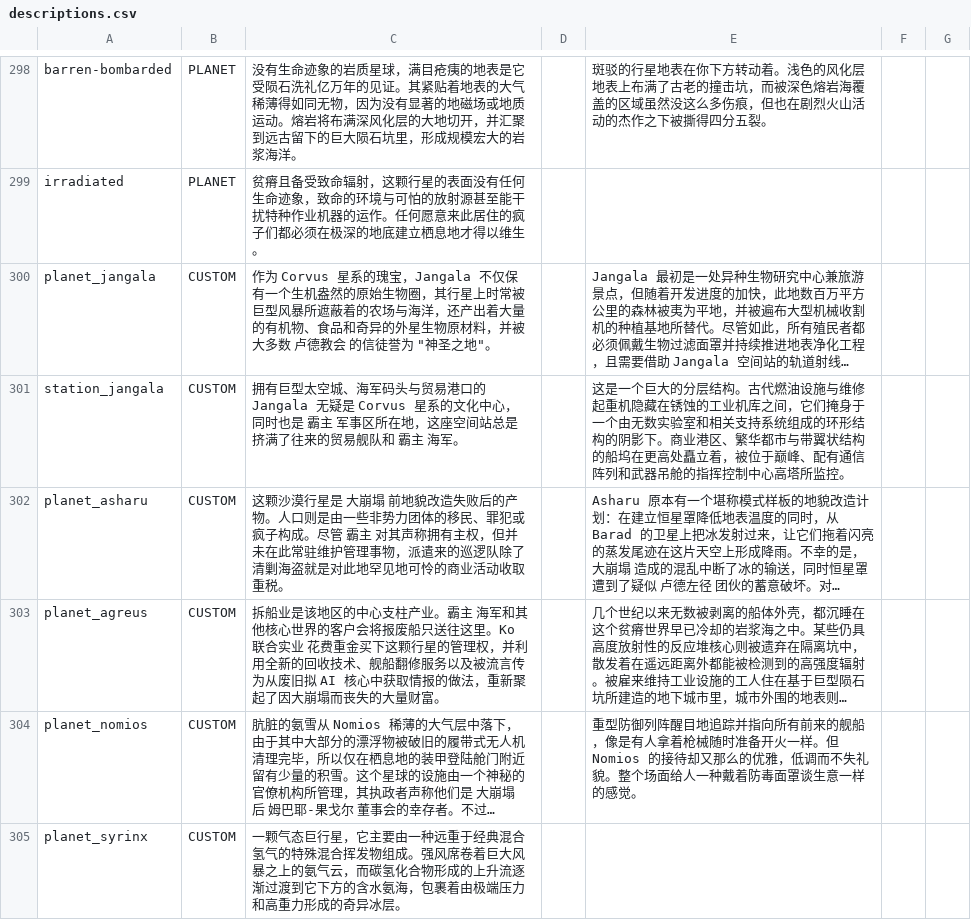
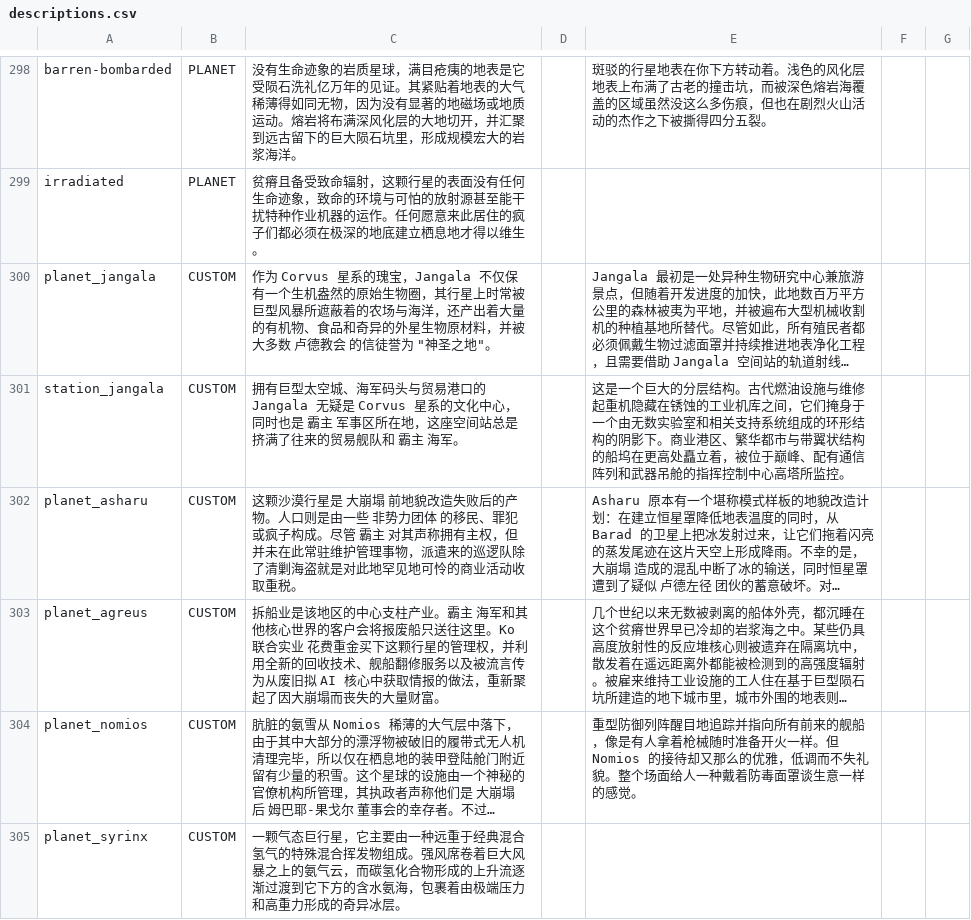
Before and after one commit to TruthOriginem/Starsector-Localization-CN, a CSV file: localization/data/strings/descriptions.csv, drawn as a sheet; only a part is shown, gaps mark what is left out; long unchanged cells end in …; the diff covers the shown part only; the diff names each change by its address in the sheet, - before the commit and + after, or states it on an @@ line.

```diff
--- a/localization/data/strings/descriptions.csv
+++ b/localization/data/strings/descriptions.csv
-C302: …是由一些非势力团体的移民、…
+C302: …是由一些 非势力团体 的移民、…
```
Also changed, not shown: 1 edited cell elsewhere in this file, localization/data/hullmods/hull_mods.csv, localization/data/weapons/weapon_data.csv, 9 other files.
